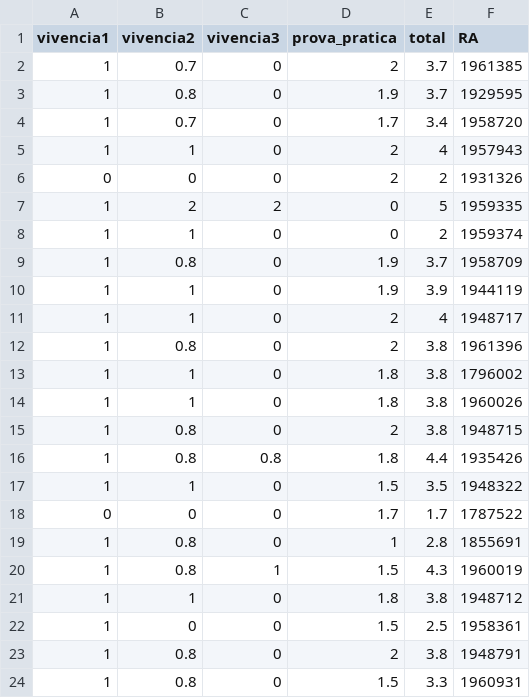
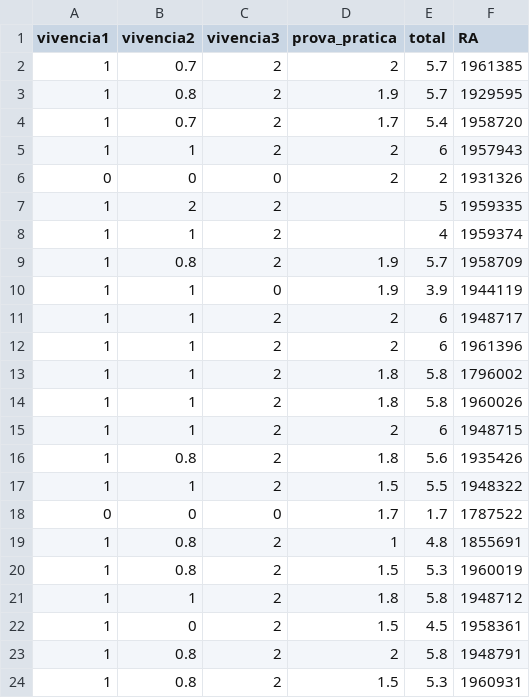
Before and after one commit to vonroderik/notas, a CSV file: data/notas.csv, drawn as a sheet.

Commit message:
Atualizando notas

```diff
--- a/data/notas.csv
+++ b/data/notas.csv
@@ -1,24 +1,24 @@
 vivencia1,vivencia2,vivencia3,prova_pratica,total,RA
-1,0.7,0,2,3.7,1961385
-1,0.8,0,1.9,3.7,1929595
-1,0.7,0,1.7,3.4,1958720
-1,1,0,2,4,1957943
+1,0.7,2,2,5.7,1961385
+1,0.8,2,1.9,5.7,1929595
+1,0.7,2,1.7,5.4,1958720
+1,1,2,2,6,1957943
 0,0,0,2,2,1931326
-1,2,2,0,5,1959335
-1,1,0,0,2,1959374
-1,0.8,0,1.9,3.7,1958709
+1,2,2,,5,1959335
+1,1,2,,4,1959374
+1,0.8,2,1.9,5.7,1958709
 1,1,0,1.9,3.9,1944119
-1,1,0,2,4,1948717
-1,0.8,0,2,3.8,1961396
-1,1,0,1.8,3.8,1796002
-1,1,0,1.8,3.8,1960026
-1,0.8,0,2,3.8,1948715
-1,0.8,0.8,1.8,4.4,1935426
-1,1,0,1.5,3.5,1948322
+1,1,2,2,6,1948717
+1,1,2,2,6,1961396
+1,1,2,1.8,5.8,1796002
+1,1,2,1.8,5.8,1960026
+1,1,2,2,6,1948715
+1,0.8,2,1.8,5.6,1935426
+1,1,2,1.5,5.5,1948322
 0,0,0,1.7,1.7,1787522
-1,0.8,0,1,2.8,1855691
-1,0.8,1,1.5,4.3,1960019
-1,1,0,1.8,3.8,1948712
-1,0,0,1.5,2.5,1958361
-1,0.8,0,2,3.8,1948791
-1,0.8,0,1.5,3.3,1960931
+1,0.8,2,1,4.8,1855691
+1,0.8,2,1.5,5.3,1960019
+1,1,2,1.8,5.8,1948712
+1,0,2,1.5,4.5,1958361
+1,0.8,2,2,5.8,1948791
+1,0.8,2,1.5,5.3,1960931
```
